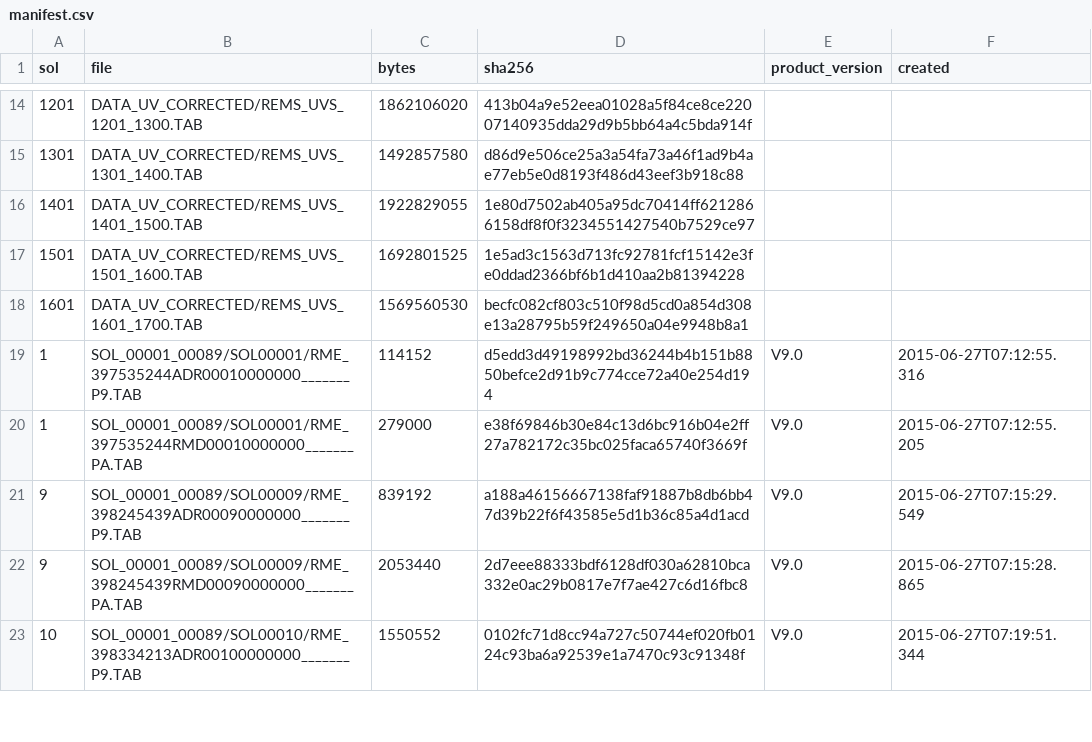
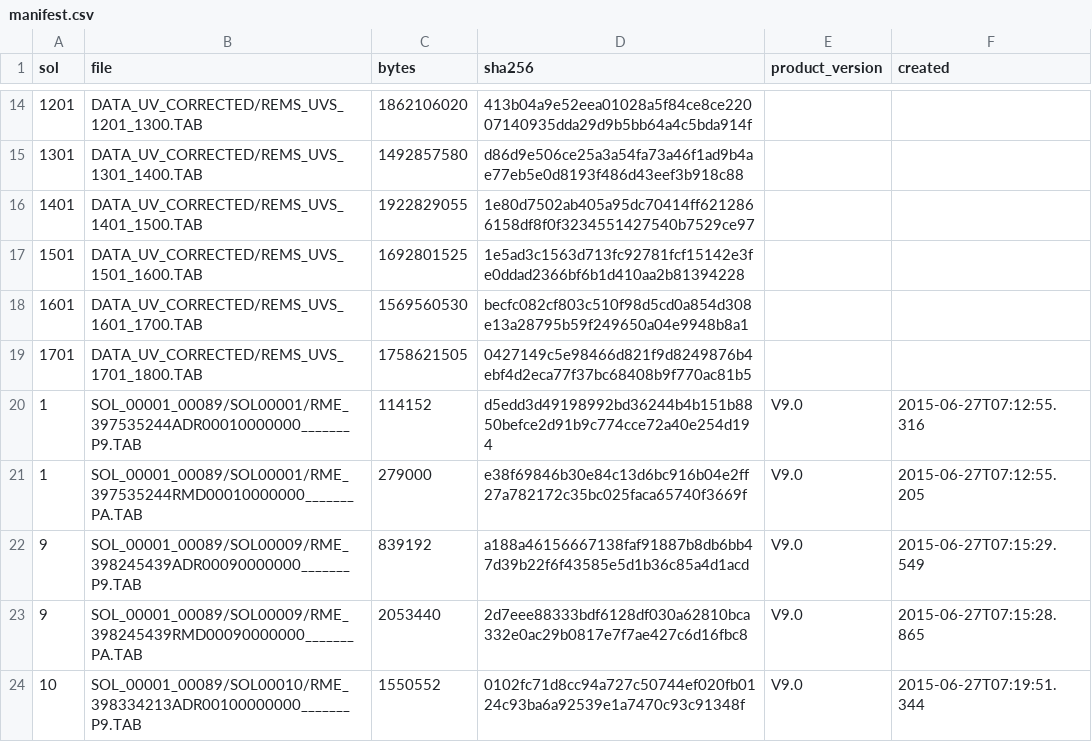
Before and after one commit to mcsyme11-byte/NASA-Data-and-API-Projects, a CSV file: mars-data/data/rems/manifest.csv, drawn as a sheet; only a part is shown, gaps mark what is left out.

```diff
--- a/mars-data/data/rems/manifest.csv
+++ b/mars-data/data/rems/manifest.csv
@@ -18,2 +18,3 @@ sol,file,bytes,sha256,product_version,created
 1601,DATA_UV_CORRECTED/REMS_UVS_1601_1700.TAB,1569560530,becfc082cf803c510f98d5cd0a854d308e13a28795b59f249650a04e9948b8a1,,
+1701,DATA_UV_CORRECTED/REMS_UVS_1701_1800.TAB,1758621505,0427149c5e98466d821f9d8249876b4ebf4d2eca77f37bc68408b9f770ac81b5,,
 1,SOL_00001_00089/SOL00001/RME_397535244ADR00010000000_______P9.TAB,114152,d5edd3d49198992bd36244b4b151b8850befce2d91b9c774cce72a40e254d194,V9.0,2015-06-27T07:12:55.316
```
Also changed, not shown: mars-data/data/rems/uv.csv, 1 other file.
